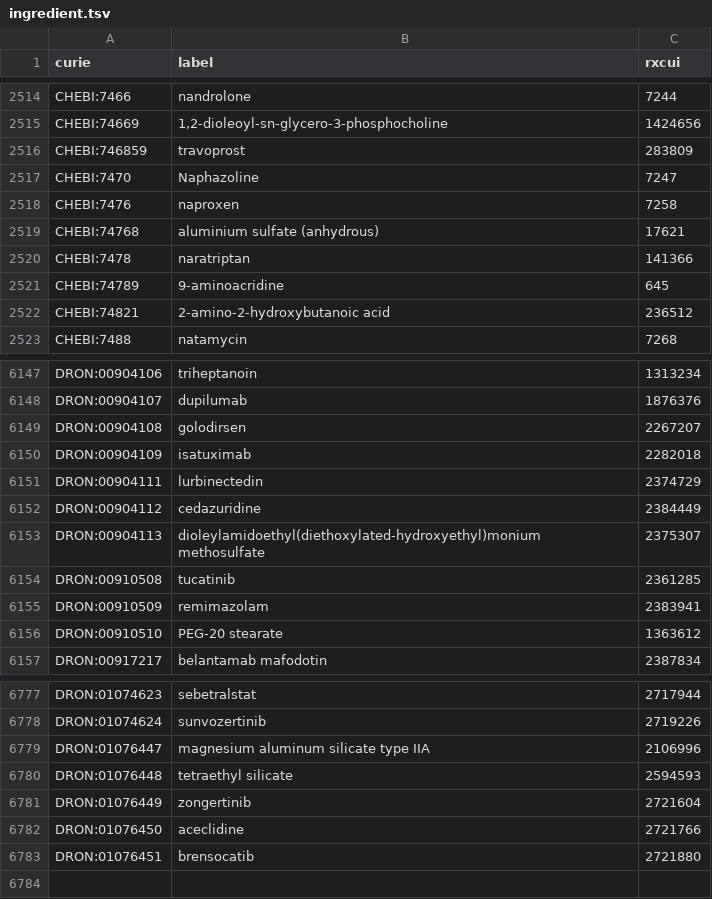
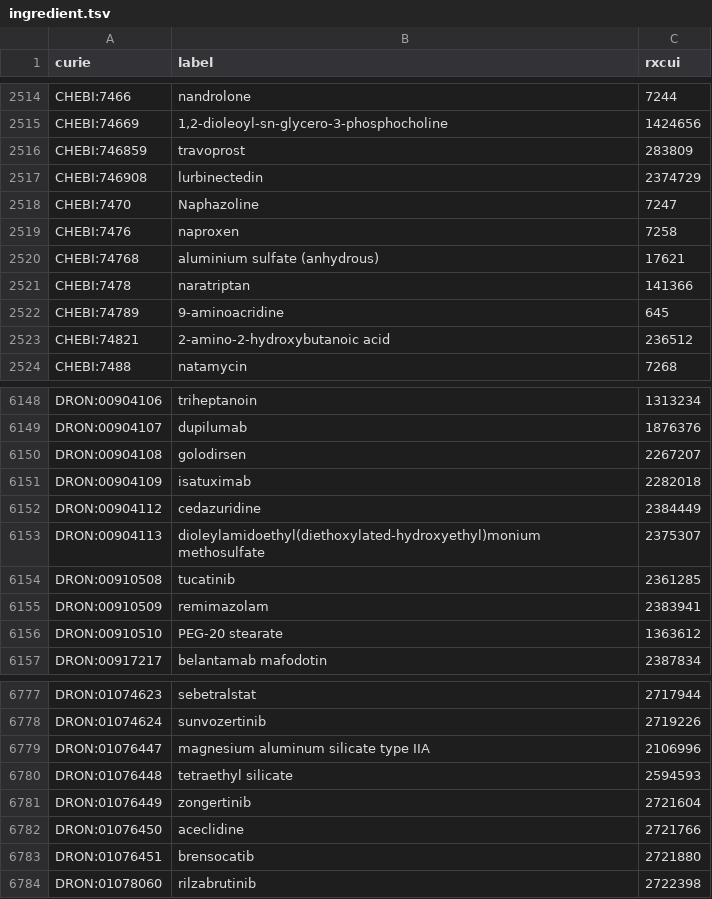
Before and after one commit to mcwdsi/dron, a TSV file: src/templates/ingredient.tsv, drawn as a sheet; only a part is shown, gaps mark what is left out.

```diff
--- a/src/templates/ingredient.tsv
+++ b/src/templates/ingredient.tsv
@@ -2516,2 +2516,3 @@ CHEBI:74669	1,2-dioleoyl-sn-glycero-3-phosphocholine	1424656
 CHEBI:746859	travoprost	283809
+CHEBI:746908	lurbinectedin	2374729
 CHEBI:7470	Naphazoline	7247
@@ -6150,3 +6151,2 @@ DRON:00904108	golodirsen	2267207
 DRON:00904109	isatuximab	2282018
-DRON:00904111	lurbinectedin	2374729
 DRON:00904112	cedazuridine	2384449
@@ -6783 +6783,2 @@ DRON:01076450	aceclidine	2721766
 DRON:01076451	brensocatib	2721880
+DRON:01078060	rilzabrutinib	2722398
```
Also changed, not shown: src/templates/clinical_drug_form_ingredient.tsv, src/templates/rxcui.tsv, 6 other files.
